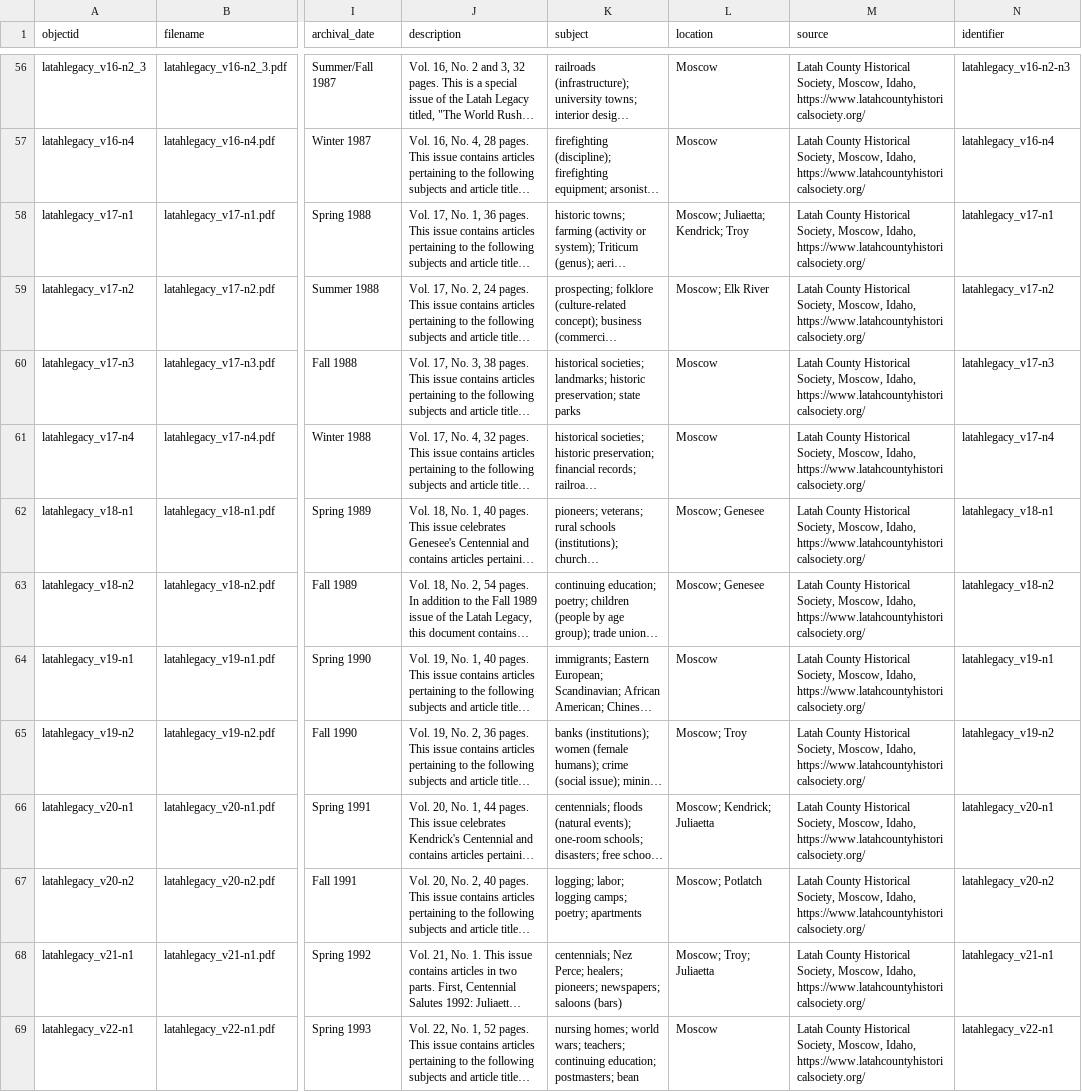
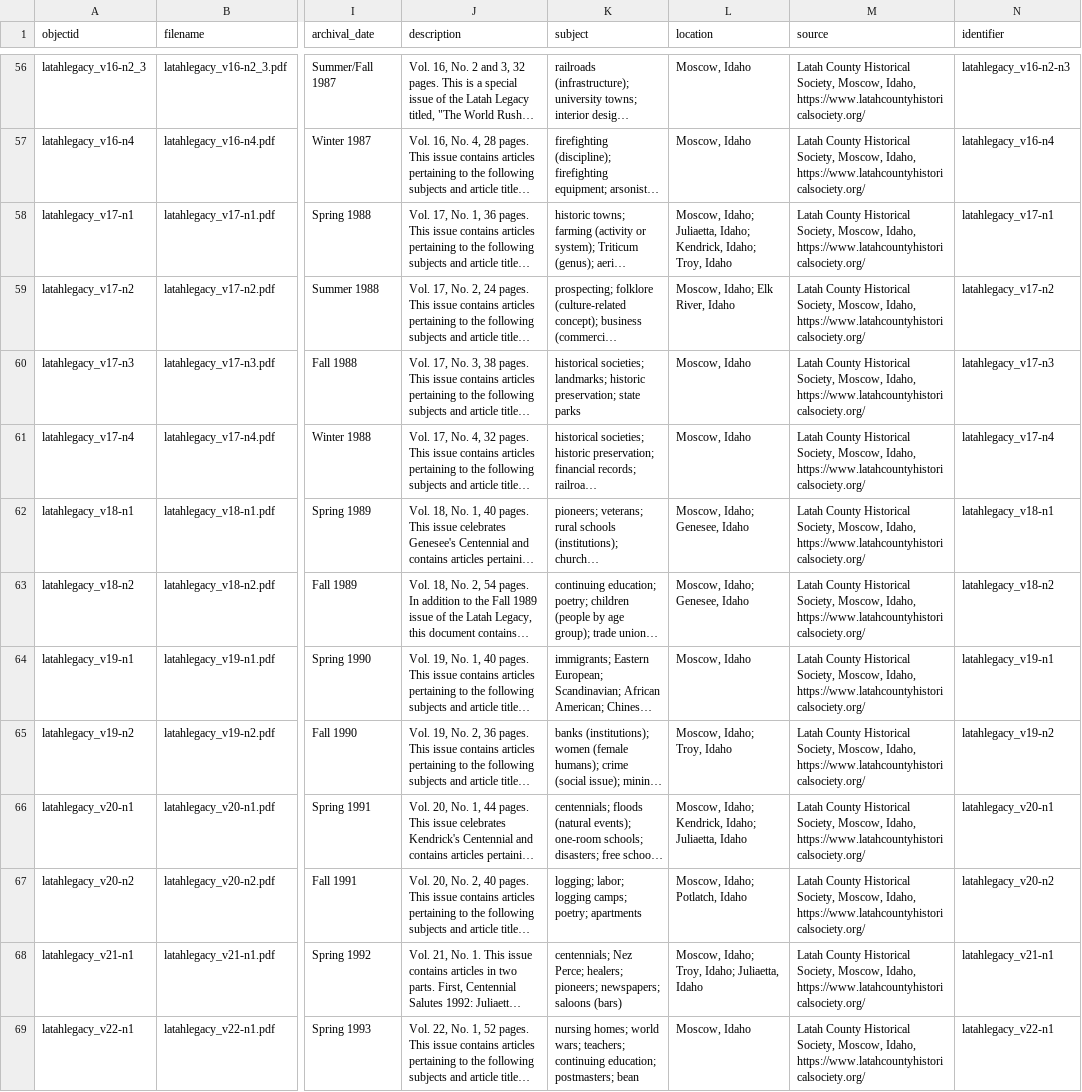
Before and after one commit to uidaholib/documents-digital-collections-template, a CSV file: _data/latahlegacy.csv, drawn as a sheet; only a part is shown, gaps mark what is left out; long unchanged cells end in …; the diff covers the shown part only; the diff names each change by its address in the sheet, - before the commit and + after, or states it on an @@ line.

```diff
--- a/_data/latahlegacy.csv
+++ b/_data/latahlegacy.csv
-L56:L57 (location): Moscow
+L56:L57 (location): Moscow, Idaho
-L58 (location): Moscow; Juliaetta; Kendrick; Troy
+L58 (location): Moscow, Idaho; Juliaetta, Idaho; Kendrick, Idaho; Troy, Idaho
-L59 (location): Moscow; Elk River
+L59 (location): Moscow, Idaho; Elk River, Idaho
-L60:L61 (location): Moscow
+L60:L61 (location): Moscow, Idaho
-L62:L63 (location): Moscow; Genesee
+L62:L63 (location): Moscow, Idaho; Genesee, Idaho
-L64 (location): Moscow
+L64 (location): Moscow, Idaho
-L65 (location): Moscow; Troy
+L65 (location): Moscow, Idaho; Troy, Idaho
-L66 (location): Moscow; Kendrick; Juliaetta
+L66 (location): Moscow, Idaho; Kendrick, Idaho; Juliaetta, Idaho
-L67 (location): Moscow; Potlatch
+L67 (location): Moscow, Idaho; Potlatch, Idaho
-L68 (location): Moscow; Troy; Juliaetta
+L68 (location): Moscow, Idaho; Troy, Idaho; Juliaetta, Idaho
-L69 (location): Moscow
+L69 (location): Moscow, Idaho
```
Also changed, not shown: 1 added row and 87 edited cells elsewhere in this file.
